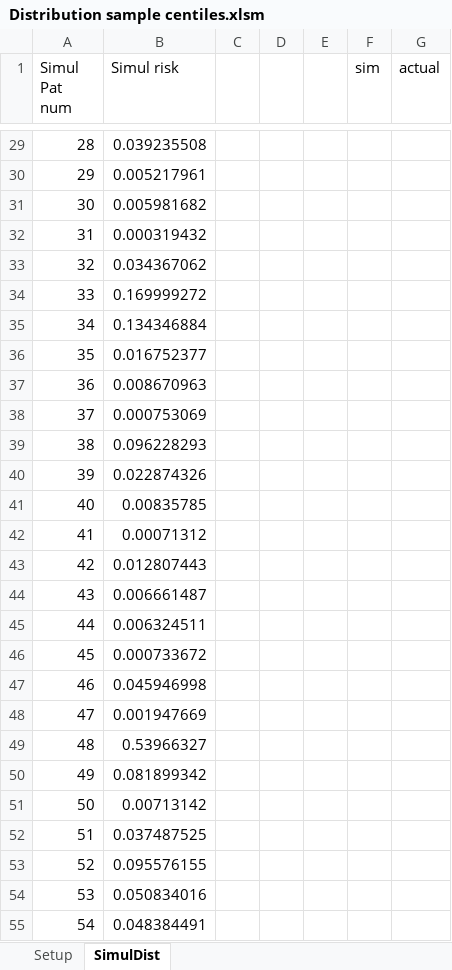
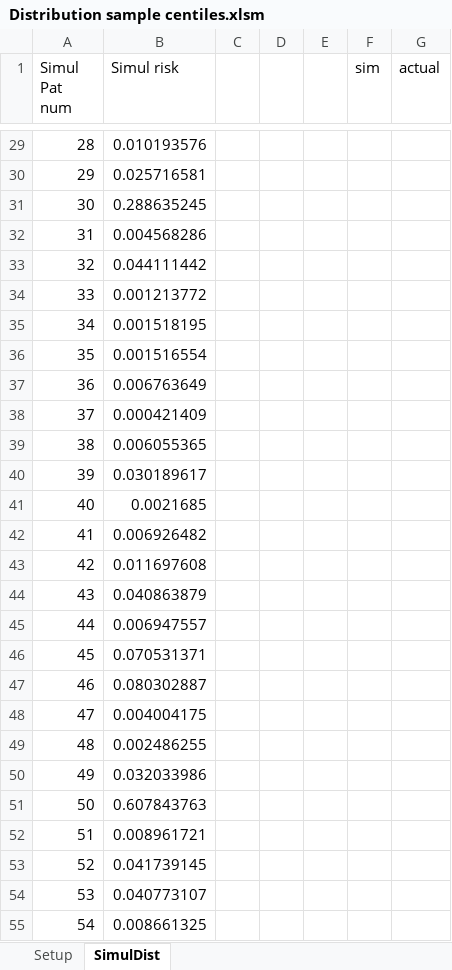
Before and after one commit to gmp26/prais2cljs, an Excel workbook: resources/docs/animation/Distribution sample centiles.xlsm, sheet SimulDist, drawn as a sheet; only a part is shown, gaps mark what is left out; values as stored, in another font and other column widths than the file's, no borders; the diff covers the shown part only; the diff names each change by its address in the sheet, - before the commit and + after, or states it on an @@ line.

```diff
--- a/resources/docs/animation/Distribution sample centiles.xlsm (sheet SimulDist)
+++ b/resources/docs/animation/Distribution sample centiles.xlsm (sheet SimulDist)
-B29 (Simul risk): 0.039235508
+B29 (Simul risk): 0.010193576
-B30 (Simul risk): 0.005217961
+B30 (Simul risk): 0.025716581
-B31 (Simul risk): 0.005981682
+B31 (Simul risk): 0.288635245
-B32 (Simul risk): 0.000319432
+B32 (Simul risk): 0.004568286
-B33 (Simul risk): 0.034367062
+B33 (Simul risk): 0.044111442
-B34 (Simul risk): 0.169999272
+B34 (Simul risk): 0.001213772
-B35 (Simul risk): 0.134346884
+B35 (Simul risk): 0.001518195
-B36 (Simul risk): 0.016752377
+B36 (Simul risk): 0.001516554
-B37 (Simul risk): 0.008670963
+B37 (Simul risk): 0.006763649
-B38 (Simul risk): 0.000753069
+B38 (Simul risk): 0.000421409
-B39 (Simul risk): 0.096228293
+B39 (Simul risk): 0.006055365
-B40 (Simul risk): 0.022874326
+B40 (Simul risk): 0.030189617
-B41 (Simul risk): 0.00835785
+B41 (Simul risk): 0.0021685
-B42 (Simul risk): 0.00071312
+B42 (Simul risk): 0.006926482
-B43 (Simul risk): 0.012807443
+B43 (Simul risk): 0.011697608
-B44 (Simul risk): 0.006661487
+B44 (Simul risk): 0.040863879
-B45 (Simul risk): 0.006324511
+B45 (Simul risk): 0.006947557
-B46 (Simul risk): 0.000733672
+B46 (Simul risk): 0.070531371
-B47 (Simul risk): 0.045946998
+B47 (Simul risk): 0.080302887
-B48 (Simul risk): 0.001947669
+B48 (Simul risk): 0.004004175
-B49 (Simul risk): 0.53966327
+B49 (Simul risk): 0.002486255
-B50 (Simul risk): 0.081899342
+B50 (Simul risk): 0.032033986
-B51 (Simul risk): 0.00713142
+B51 (Simul risk): 0.607843763
-B52 (Simul risk): 0.037487525
+B52 (Simul risk): 0.008961721
-B53 (Simul risk): 0.095576155
+B53 (Simul risk): 0.041739145
-B54 (Simul risk): 0.050834016
+B54 (Simul risk): 0.040773107
-B55 (Simul risk): 0.048384491
+B55 (Simul risk): 0.008661325
```
Also changed, not shown: 77 edited cells elsewhere in this sheet, sheet Setup, charts or pictures, 8 other files.
